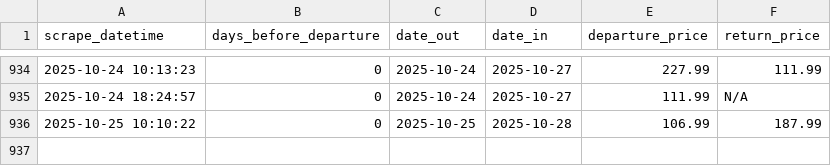
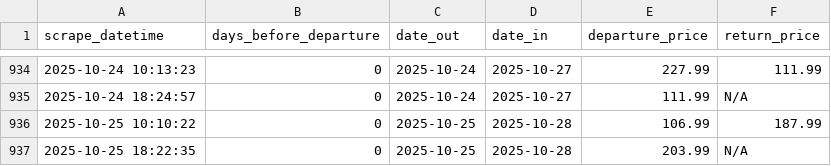
Before and after one commit to FraneCal/Ryanair-Scraper-DaaS, a CSV file: ryanair_LON_BCN.csv, drawn as a sheet; only a part is shown, gaps mark what is left out; the diff names each change by its address in the sheet, - before the commit and + after, or states it on an @@ line.

```diff
--- a/ryanair_LON_BCN.csv
+++ b/ryanair_LON_BCN.csv
+row 937: 2025-10-25 18:22:35 | 0 | 2025-10-25 | 2025-10-28 | 203.99 | N/A
```
Also changed, not shown: 1 other file.
